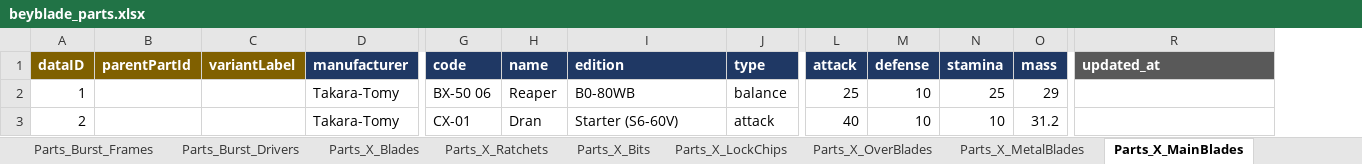
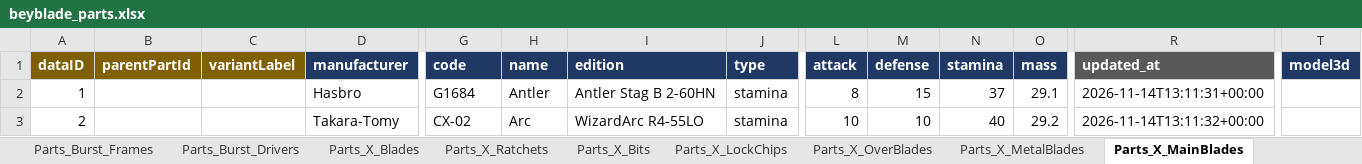
Before and after one commit to discoballonmyhead/clasher_st_beyblade_assets, an Excel workbook: samples/beyblade_parts.xlsx, sheet Parts_X_MainBlades, drawn as a sheet; only a part is shown, gaps mark what is left out; values as stored, in another font and other column widths than the file's, no borders; charts and pictures not drawn; the diff names each change by its address in the sheet, - before the commit and + after, or states it on an @@ line.

```diff
--- a/samples/beyblade_parts.xlsx (sheet Parts_X_MainBlades)
+++ b/samples/beyblade_parts.xlsx (sheet Parts_X_MainBlades)
+column T (model3d), empty
-D2 (manufacturer): Takara-Tomy
+D2 (manufacturer): Hasbro
-G2 (code): BX-50 06
+G2 (code): G1684
-H2 (name): Reaper
+H2 (name): Antler
-I2 (edition): B0-80WB
+I2 (edition): Antler Stag B 2-60HN
-J2 (type): balance
+J2 (type): stamina
-L2 (attack): 25
+L2 (attack): 8
-M2 (defense): 10
+M2 (defense): 15
-N2 (stamina): 25
+N2 (stamina): 37
-O2 (mass): 29
+O2 (mass): 29.1
-R2 (updated_at): (empty)
+R2 (updated_at): 2026-11-14T13:11:31+00:00
-G3 (code): CX-01
+G3 (code): CX-02
-H3 (name): Dran
+H3 (name): Arc
-I3 (edition): Starter (S6-60V)
+I3 (edition): WizardArc R4-55LO
-J3 (type): attack
+J3 (type): stamina
-L3 (attack): 40
+L3 (attack): 10
-N3 (stamina): 10
+N3 (stamina): 40
-O3 (mass): 31.2
+O3 (mass): 29.2
-R3 (updated_at): (empty)
+R3 (updated_at): 2026-11-14T13:11:32+00:00
```
Also changed, not shown: sheet Parts_X_Blades, sheet Parts_X_Bits, sheet Parts_X_Ratchets, sheet Parts_X_AssistBlades, sheet Parts_X_LockChips, sheet Parts_X_OverBlades, 17 more sheets, other sheet tabs, charts or pictures, samples/beyblade_products.xlsx, samples/beyblade_tcg.xlsx, 19 other files.
